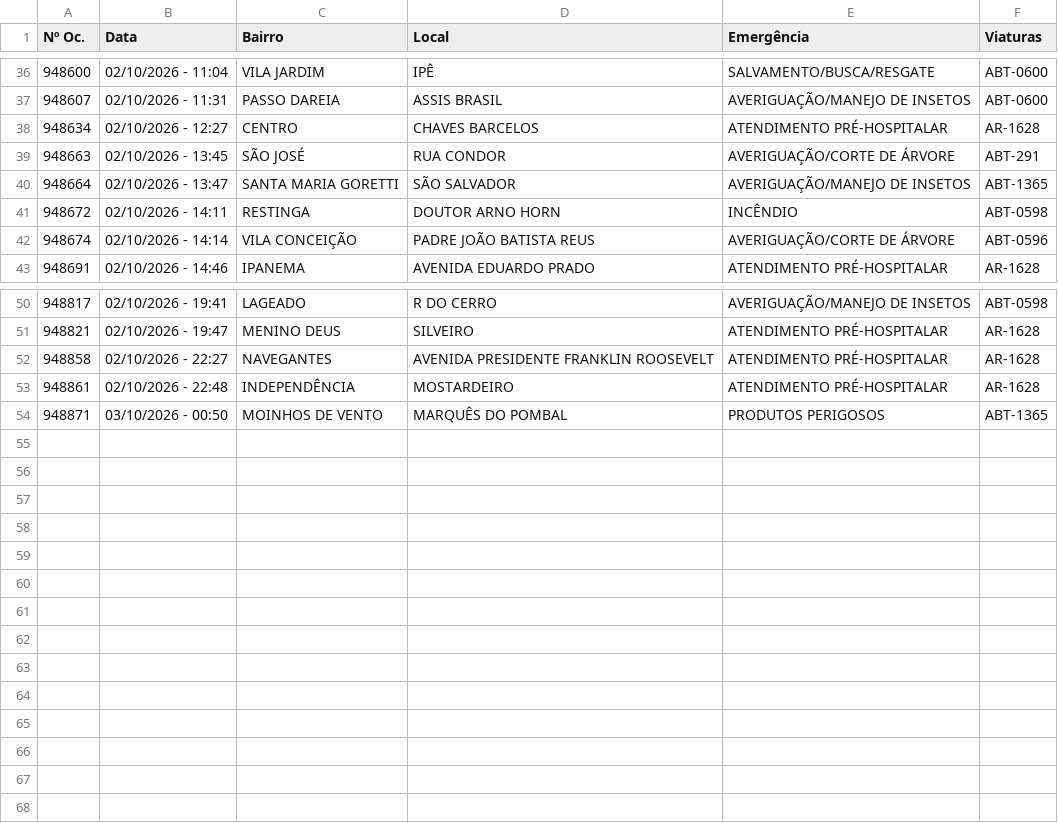
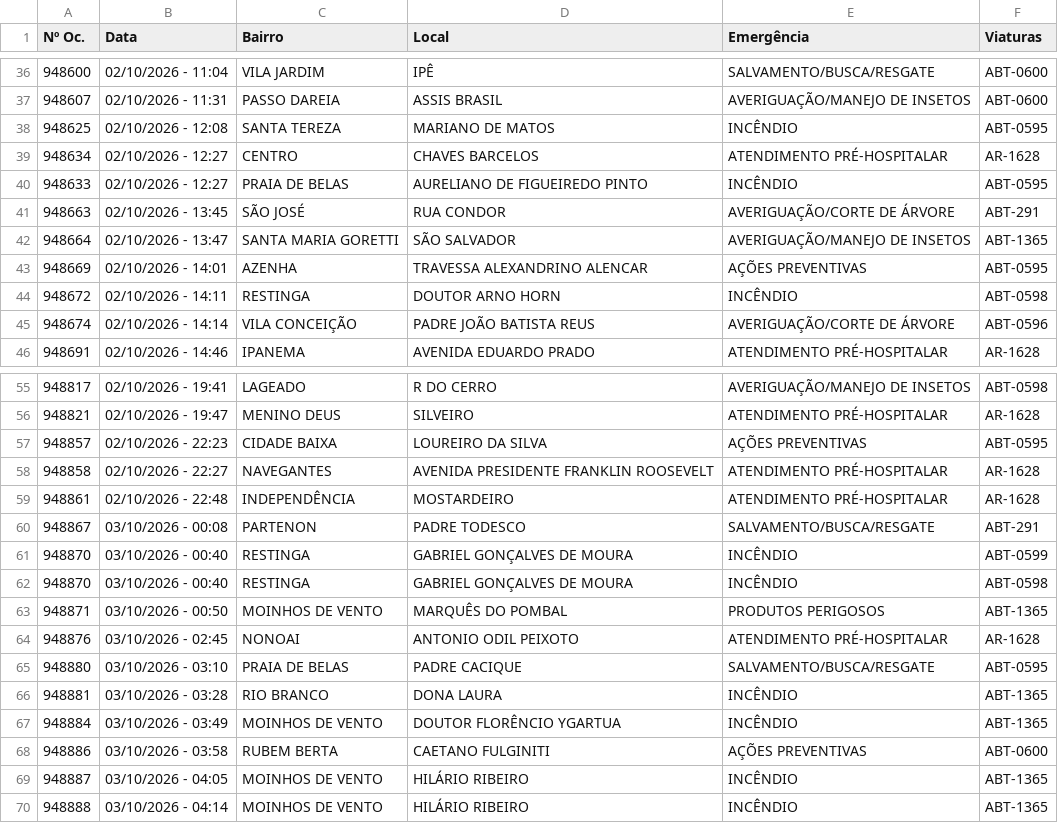
Before and after one commit to ciabm-1bbm/site, a CSV file: dados/PAINEL_MES_ATUAL.csv, drawn as a sheet; only a part is shown, gaps mark what is left out; the diff covers the shown part only.

```diff
--- a/dados/PAINEL_MES_ATUAL.csv
+++ b/dados/PAINEL_MES_ATUAL.csv
@@ -37,5 +37,8 @@ Nº Oc.,Data,Bairro,Local,Emergência,Viaturas
 948607,02/10/2026 - 11:31,PASSO DAREIA,ASSIS BRASIL,AVERIGUAÇÃO/MANEJO DE INSETOS,ABT-0600
+948625,02/10/2026 - 12:08,SANTA TEREZA,MARIANO DE MATOS,INCÊNDIO,ABT-0595
 948634,02/10/2026 - 12:27,CENTRO,CHAVES BARCELOS,ATENDIMENTO PRÉ-HOSPITALAR,AR-1628
+948633,02/10/2026 - 12:27,PRAIA DE BELAS,AURELIANO DE FIGUEIREDO PINTO,INCÊNDIO,ABT-0595
 948663,02/10/2026 - 13:45,SÃO JOSÉ,RUA CONDOR,AVERIGUAÇÃO/CORTE DE ÁRVORE,ABT-291
 948664,02/10/2026 - 13:47,SANTA MARIA GORETTI,SÃO SALVADOR,AVERIGUAÇÃO/MANEJO DE INSETOS,ABT-1365
+948669,02/10/2026 - 14:01,AZENHA,TRAVESSA ALEXANDRINO ALENCAR,AÇÕES PREVENTIVAS,ABT-0595
 948672,02/10/2026 - 14:11,RESTINGA,DOUTOR ARNO HORN,INCÊNDIO,ABT-0598
@@ -51,4 +56,15 @@ Nº Oc.,Data,Bairro,Local,Emergência,Viaturas
 948821,02/10/2026 - 19:47,MENINO DEUS,SILVEIRO,ATENDIMENTO PRÉ-HOSPITALAR,AR-1628
+948857,02/10/2026 - 22:23,CIDADE BAIXA,LOUREIRO DA SILVA,AÇÕES PREVENTIVAS,ABT-0595
 948858,02/10/2026 - 22:27,NAVEGANTES,AVENIDA PRESIDENTE FRANKLIN ROOSEVELT,ATENDIMENTO PRÉ-HOSPITALAR,AR-1628
 948861,02/10/2026 - 22:48,INDEPENDÊNCIA,MOSTARDEIRO,ATENDIMENTO PRÉ-HOSPITALAR,AR-1628
+948867,03/10/2026 - 00:08,PARTENON,PADRE TODESCO,SALVAMENTO/BUSCA/RESGATE,ABT-291
+948870,03/10/2026 - 00:40,RESTINGA,GABRIEL GONÇALVES DE MOURA,INCÊNDIO,ABT-0599
+948870,03/10/2026 - 00:40,RESTINGA,GABRIEL GONÇALVES DE MOURA,INCÊNDIO,ABT-0598
 948871,03/10/2026 - 00:50,MOINHOS DE VENTO,MARQUÊS DO POMBAL,PRODUTOS PERIGOSOS,ABT-1365
+948876,03/10/2026 - 02:45,NONOAI,ANTONIO ODIL PEIXOTO,ATENDIMENTO PRÉ-HOSPITALAR,AR-1628
+948880,03/10/2026 - 03:10,PRAIA DE BELAS,PADRE CACIQUE,SALVAMENTO/BUSCA/RESGATE,ABT-0595
+948881,03/10/2026 - 03:28,RIO BRANCO,DONA LAURA,INCÊNDIO,ABT-1365
+948884,03/10/2026 - 03:49,MOINHOS DE VENTO,DOUTOR FLORÊNCIO YGARTUA,INCÊNDIO,ABT-1365
+948886,03/10/2026 - 03:58,RUBEM BERTA,CAETANO FULGINITI,AÇÕES PREVENTIVAS,ABT-0600
+948887,03/10/2026 - 04:05,MOINHOS DE VENTO,HILÁRIO RIBEIRO,INCÊNDIO,ABT-1365
+948888,03/10/2026 - 04:14,MOINHOS DE VENTO,HILÁRIO RIBEIRO,INCÊNDIO,ABT-1365
```
Also changed, not shown: 2 added rows elsewhere in this file.
